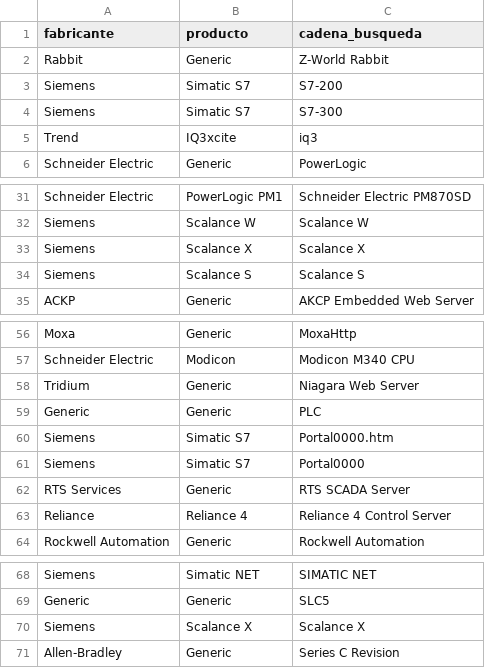
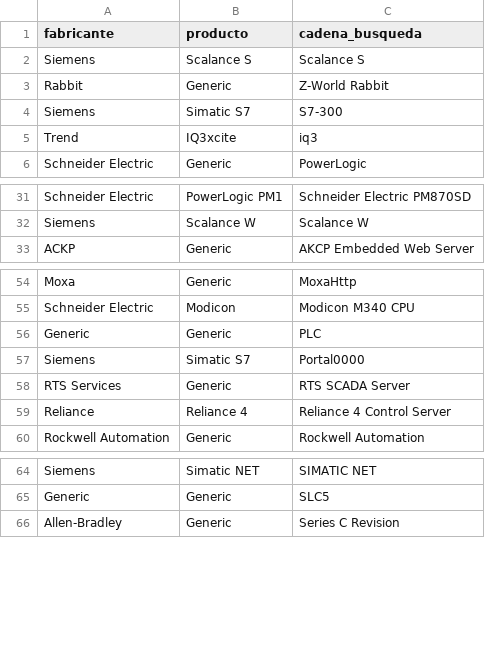
Before and after one commit to amperis/upc-master-datadriven, a CSV file: R/SHODAN/FUENTESDATOS/dispositivos_industriales.csv, drawn as a sheet; only a part is shown, gaps mark what is left out.

```diff
--- a/R/SHODAN/FUENTESDATOS/dispositivos_industriales.csv
+++ b/R/SHODAN/FUENTESDATOS/dispositivos_industriales.csv
@@ -1,4 +1,4 @@
 fabricante;producto;cadena_busqueda
+Siemens;Scalance S;Scalance S
 Rabbit;Generic;Z-World Rabbit
-Siemens;Simatic S7;S7-200
 Siemens;Simatic S7;S7-300
@@ -32,4 +32,2 @@ Schneider Electric;PowerLogic PM1;Schneider Electric PM870SD
 Siemens;Scalance W;Scalance W
-Siemens;Scalance X;Scalance X
-Siemens;Scalance S;Scalance S
 ACKP;Generic;AKCP Embedded Web Server
@@ -57,5 +55,3 @@ Moxa;Generic;MoxaHttp
 Schneider Electric;Modicon;Modicon M340 CPU
-Tridium;Generic;Niagara Web Server
 Generic;Generic;PLC
-Siemens;Simatic S7;Portal0000.htm
 Siemens;Simatic S7;Portal0000	
@@ -69,3 +65,2 @@ Siemens;Simatic NET;SIMATIC NET
 Generic;Generic;SLC5
-Siemens;Scalance X;Scalance X
 Allen-Bradley;Generic;Series C Revision
```
Also changed, not shown: 1 other file.
